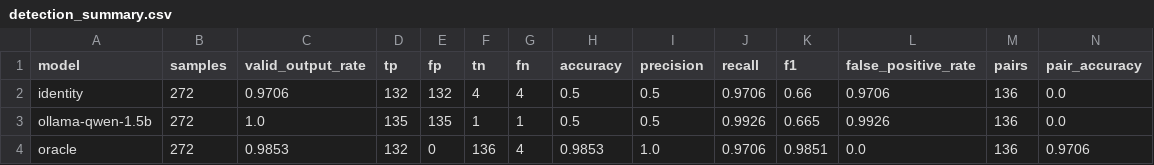
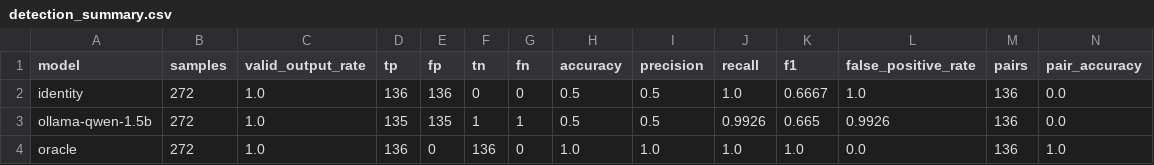
Before and after one commit to lalitsureliya-2005/llm-vul4c-research, a CSV file: results/qwen_1.5b_benchmark/detection_summary.csv, drawn as a sheet; only a part is shown; the diff names each change by its address in the sheet, - before the commit and + after, or states it on an @@ line.

Commit message:
Fix CRLF/whitespace round-trip bugs and re-score Qwen2.5-Coder-1.5B results
Pipeline fixes found while reviewing the Qwen 1.5B run:
- Region round trip is now byte-exact: prompts no longer strip trailing blank
  lines/spaces, parsed code keeps its final newline, and model answers are
  converted to the file's own line endings in both directions (CRLF<->LF).
  Previously every candidate from a CRLF benchmark copy counted as "changed",
  including the identity sanity model (136/136).
- Sandbox matches LF and CRLF forms of the OLD file before placing a patch.
- Accept NVD-CWE-Other/noinfo labels in detection output (sanity models were
  marked invalid on 4 jasper cases).
- Evaluate stage rebuilds candidates from raw model output, and the report
  re-parses detection output, so old runs can be re-scored without re-querying.
- cppcheck uses --max-configs=1 (large files took minutes each).

Results (results/qwen_1.5b_benchmark): Qwen outputs unchanged; oracle/identity
regenerated; evaluations, report and summaries recomputed with cppcheck and
flawfinder. See RESCORE_NOTES.md. Dynamic (Docker) stage still to be run.

```diff
--- a/results/qwen_1.5b_benchmark/detection_summary.csv
+++ b/results/qwen_1.5b_benchmark/detection_summary.csv
-C2 (valid_output_rate): 0.9706
+C2 (valid_output_rate): 1.0
-D2 (tp): 132
+D2 (tp): 136
-E2 (fp): 132
+E2 (fp): 136
-F2 (tn): 4
+F2 (tn): 0
-G2 (fn): 4
+G2 (fn): 0
-J2 (recall): 0.9706
+J2 (recall): 1.0
-K2 (f1): 0.66
+K2 (f1): 0.6667
-L2 (false_positive_rate): 0.9706
+L2 (false_positive_rate): 1.0
-C4 (valid_output_rate): 0.9853
+C4 (valid_output_rate): 1.0
-D4 (tp): 132
+D4 (tp): 136
-G4 (fn): 4
+G4 (fn): 0
-H4 (accuracy): 0.9853
+H4 (accuracy): 1.0
-J4 (recall): 0.9706
+J4 (recall): 1.0
-K4 (f1): 0.9851
+K4 (f1): 1.0
-N4 (pair_accuracy): 0.9706
+N4 (pair_accuracy): 1.0
```
Also changed, not shown: results/qwen_1.5b_benchmark/repair_summary.csv, 14 other files.
